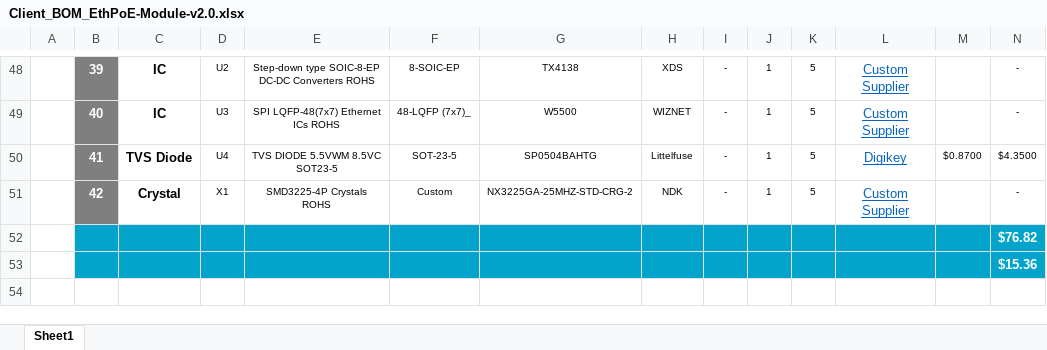
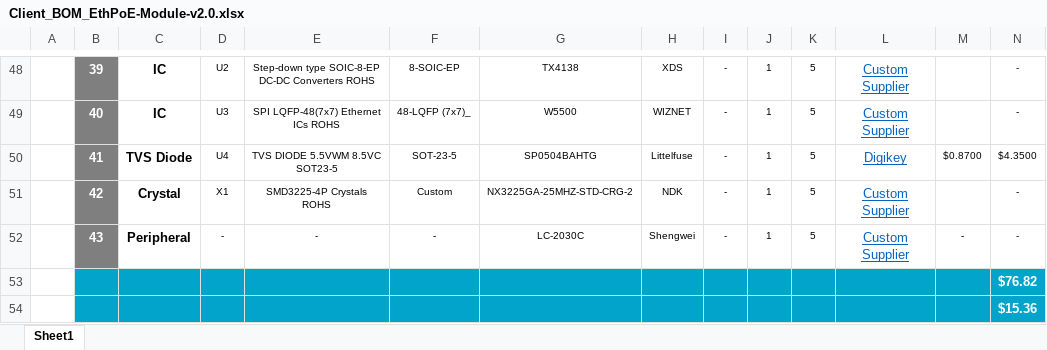
Before and after one commit to eSpark-Backup/chrisbyrd-esp32iotproduct, an Excel workbook: Design Files/EthPoE-Module-v2.0/BOM/Client_BOM_EthPoE-Module-v2.0.xlsx, sheet Sheet1, drawn as a sheet; only a part is shown, gaps mark what is left out; values as stored, in another font and other column widths than the file's, no borders; charts and pictures not drawn; rows hold the shown columns only; the diff names each change by its address in the sheet, - before the commit and + after, or states it on an @@ line.

```diff
--- a/Design Files/EthPoE-Module-v2.0/BOM/Client_BOM_EthPoE-Module-v2.0.xlsx (sheet Sheet1)
+++ b/Design Files/EthPoE-Module-v2.0/BOM/Client_BOM_EthPoE-Module-v2.0.xlsx (sheet Sheet1)
+row 52:  | 43 | Peripheral | - | - | - | LC-2030C | Shengwei | - | 1 | 5 | Custom Supplier | - | -
```
Also changed, not shown: Design Files/EthPoE-Module-v2.0/BOM/eSpark_BOM_EthPoE-Module-v2.0.xlsx.
